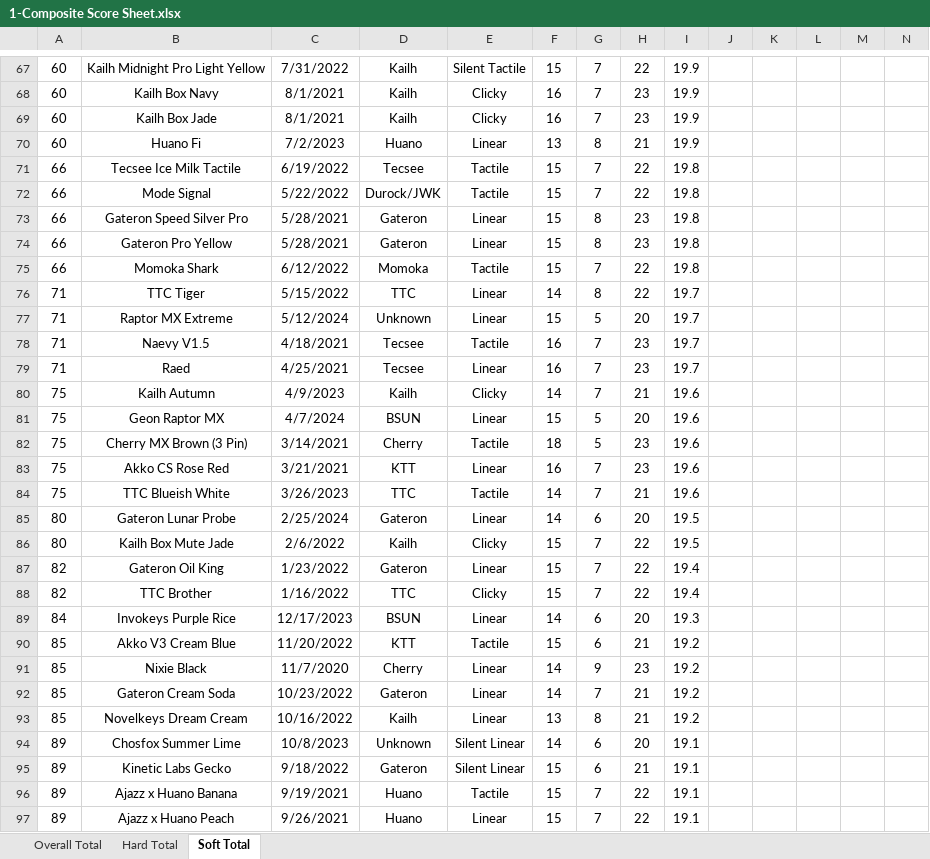
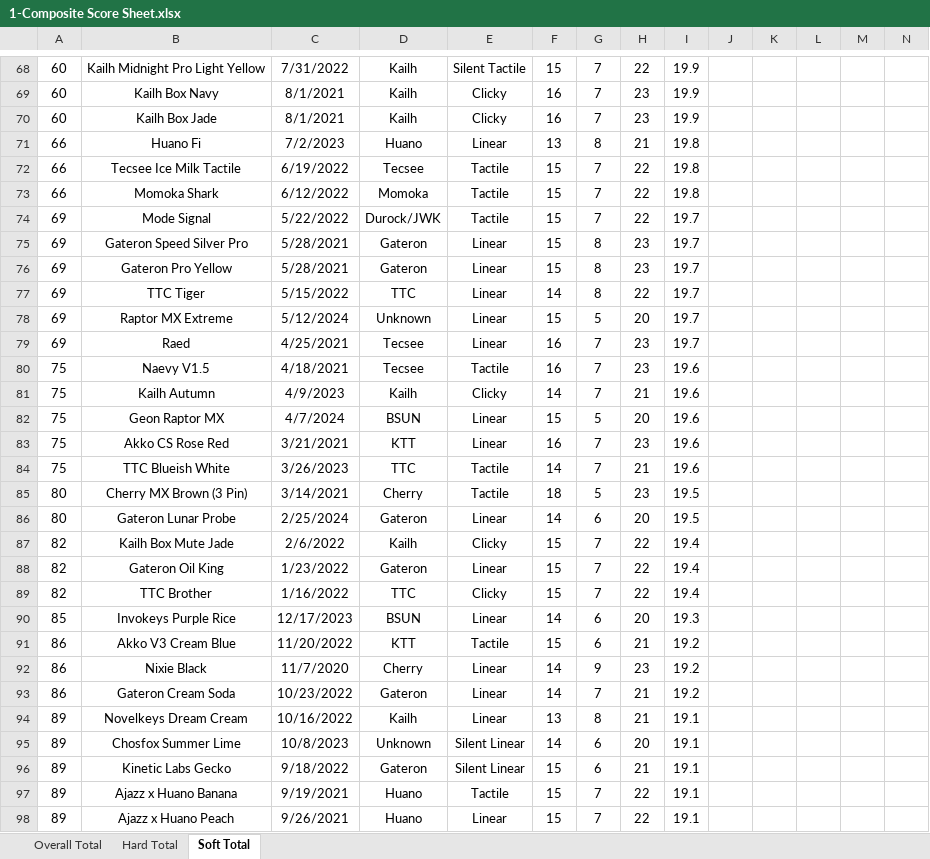
Before and after one commit to ThereminGoat/switch-scores, an Excel workbook: 1-Composite Score Sheet.xlsx, sheet Soft Total, drawn as a sheet; only a part is shown, gaps mark what is left out; values as stored, in another font and other column widths than the file's, no borders; charts and pictures not drawn; removed rows and columns are numbered as before the commit, all else as after; rows hold the shown columns only; the diff covers the shown part only; the diff names each change by its address in the sheet, - before the commit and + after, or states it on an @@ line.

```diff
--- a/1-Composite Score Sheet.xlsx (sheet Soft Total)
+++ b/1-Composite Score Sheet.xlsx (sheet Soft Total)
-A71: 60
+A71: 66
-I71: 19.9
+I71: 19.8
-row 72: 66 | Mode Signal | 5/22/2022 | Durock/JWK | Tactile | 15 | 7 | 22 | 19.8
-row 73: 66 | Gateron Speed Silver Pro | 5/28/2021 | Gateron | Linear | 15 | 8 | 23 | 19.8
-row 74: 66 | Gateron Pro Yellow | 5/28/2021 | Gateron | Linear | 15 | 8 | 23 | 19.8
+row 74: 69 | Mode Signal | 5/22/2022 | Durock/JWK | Tactile | 15 | 7 | 22 | 19.7
+row 75: 69 | Gateron Speed Silver Pro | 5/28/2021 | Gateron | Linear | 15 | 8 | 23 | 19.7
+row 76: 69 | Gateron Pro Yellow | 5/28/2021 | Gateron | Linear | 15 | 8 | 23 | 19.7
-A77:A78: 71
+A77:A78: 69
-row 78: 71 | Naevy V1.5 | 4/18/2021 | Tecsee | Tactile | 16 | 7 | 23 | 19.7
-A79: 71
+A79: 69
+row 80: 75 | Naevy V1.5 | 4/18/2021 | Tecsee | Tactile | 16 | 7 | 23 | 19.6
-row 82: 75 | Cherry MX Brown (3 Pin) | 3/14/2021 | Cherry | Tactile | 18 | 5 | 23 | 19.6
+row 85: 80 | Cherry MX Brown (3 Pin) | 3/14/2021 | Cherry | Tactile | 18 | 5 | 23 | 19.5
-A87: 80
+A87: 82
-I87: 19.5
+I87: 19.4
-A90: 84
+A90: 85
-A91:A93: 85
+A91:A93: 86
-A94: 85
+A94: 89
-I94: 19.2
+I94: 19.1
```
Also changed, not shown: 26 added rows, 24 removed rows, 579 edited cells and merged cells elsewhere in this sheet, sheet Overall Total, sheet Hard Total, formulas that keep their value, 4 other files.
